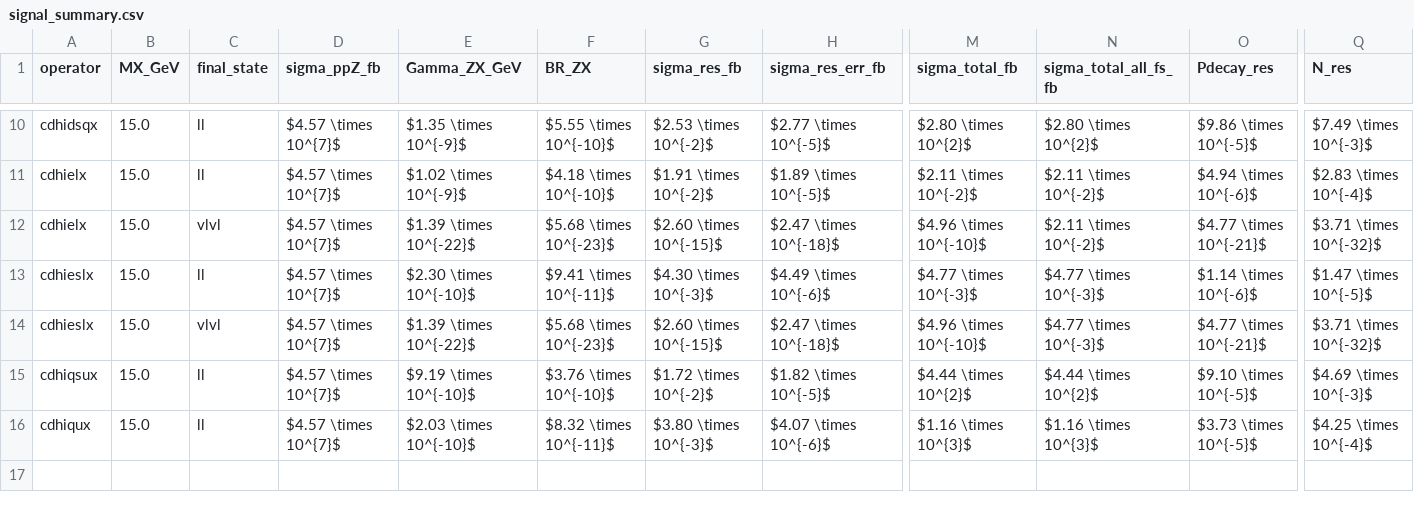
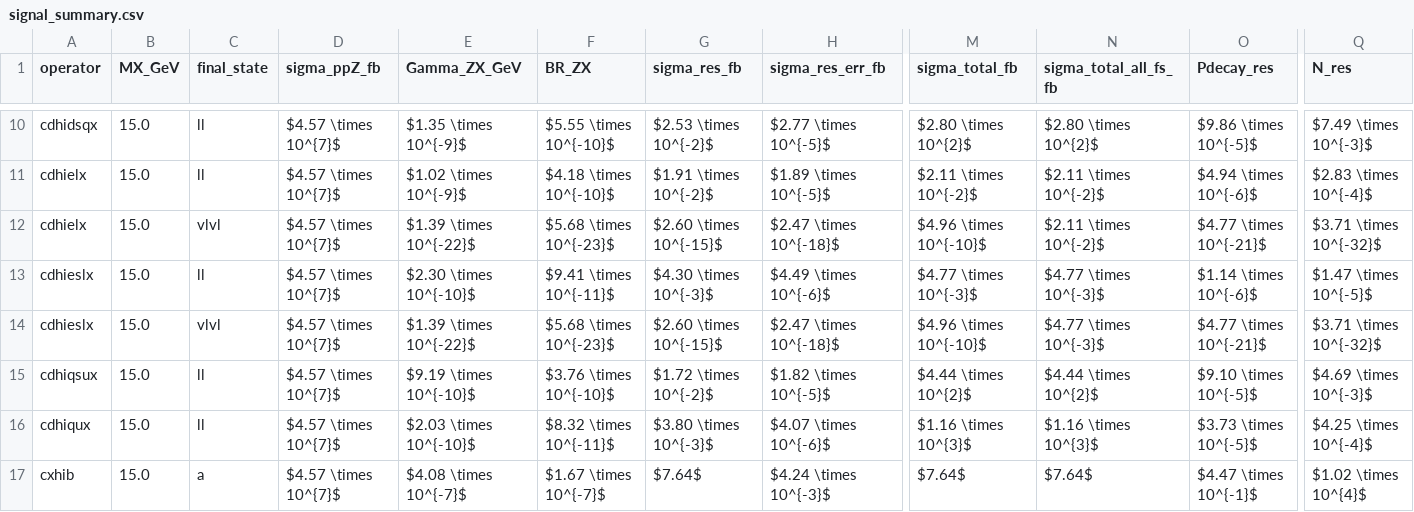
Before and after one commit to incikaraaslan/ZFactories_SMEFT, a CSV file: input_folds_bsmeft/1027tabledata/signal_summary.csv, drawn as a sheet; only a part is shown, gaps mark what is left out; rows hold the shown columns only; the diff names each change by its address in the sheet, - before the commit and + after, or states it on an @@ line.

```diff
--- a/input_folds_bsmeft/1027tabledata/signal_summary.csv
+++ b/input_folds_bsmeft/1027tabledata/signal_summary.csv
+row 17: cxhib | 15.0 | a | $4.57 \times 10^{7}$ | $4.08 \times 10^{-7}$ | $1.67 \times 10^{-7}$ | $7.64$ | $4.24 \times 10^{-3}$ | $7.64$ | $7.64$ | $4.47 \times 10^{-1}$ | $1.02 \times 10^{4}$
```
Also changed, not shown: 17 other files.
